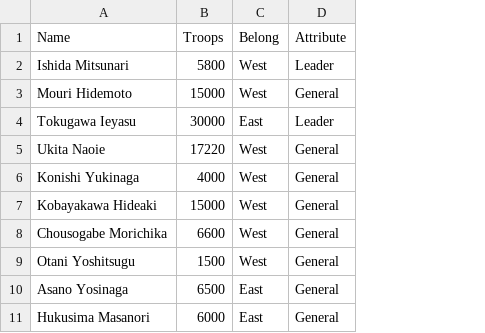
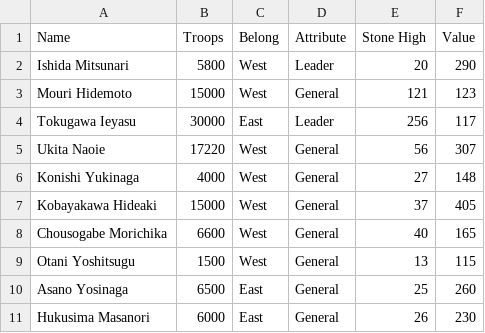
Before and after one commit to kche0169/FIT3179ForW10, a CSV file: Troops of both sides.csv, drawn as a sheet; the diff names each change by its address in the sheet, - before the commit and + after, or states it on an @@ line.

Commit message:
Add files via upload

```diff
--- a/Troops of both sides.csv
+++ b/Troops of both sides.csv
+column E (Stone High), rows 2-11: 20 | 121 | 256 | 56 | 27 | 37 | 40 | 13 | 25 | 26
+column F (Value), rows 2-11: 290 | 123 | 117 | 307 | 148 | 405 | 165 | 115 | 260 | 230
```
